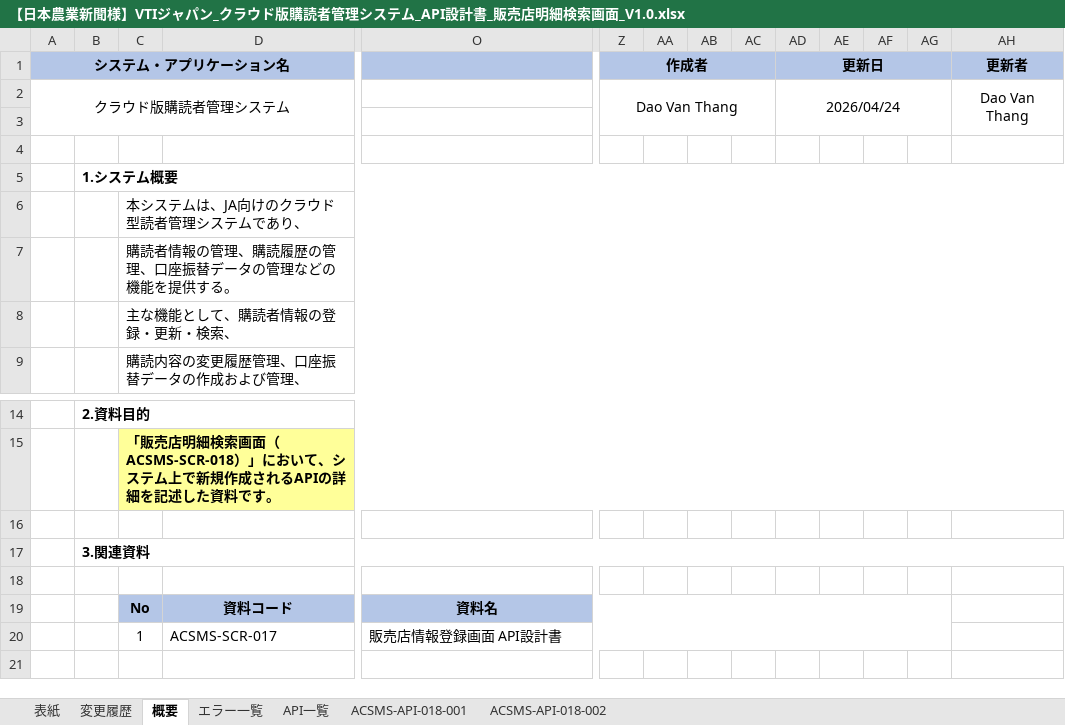
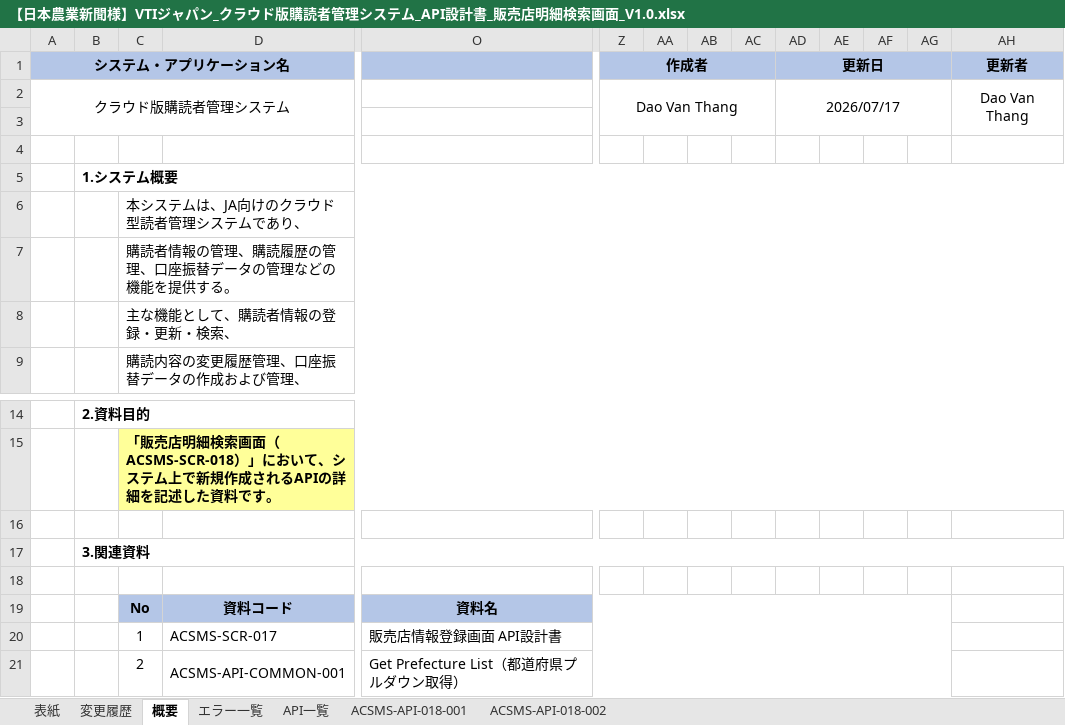
Before and after one commit to vuquanganh412002/AI-Basecode, an Excel workbook: docs/design/ACSMS-SCR-018/【日本農業新聞様】VTIジャパン_クラウド版購読者管理システム_API設計書_販売店明細検索画面_V1.0.xlsx, sheet 概要, drawn as a sheet; only a part is shown, gaps mark what is left out; values as stored, in another font and other column widths than the file's, no borders; rows hold the shown columns only; the diff names each change by its address in the sheet, - before the commit and + after, or states it on an @@ line.

```diff
--- a/docs/design/ACSMS-SCR-018/【日本農業新聞様】VTIジャパン_クラウド版購読者管理システム_API設計書_販売店明細検索画面_V1.0.xlsx (sheet 概要)
+++ b/docs/design/ACSMS-SCR-018/【日本農業新聞様】VTIジャパン_クラウド版購読者管理システム_API設計書_販売店明細検索画面_V1.0.xlsx (sheet 概要)
-AD2 (更新日): 2026/04/24
+AD2 (更新日): 2026/07/17
+row 21:  |  | 2 | ACSMS-API-COMMON-001 | Get Prefecture List（都道府県プルダウン取得）
```
Also changed, not shown: sheet ACSMS-API-018-001, sheet 変更履歴, sheet ACSMS-API-018-002, sheet エラー一覧, sheet API一覧, docs/design/ACSMS-SCR-011/【日本農業新聞様】VTIジャパン_クラウド版購読者管理システム_API設計書_購読者情報登録画面_V1.0.xlsx, docs/design/ACSMS-SCR-011/【日本農業新聞様】VTIジャパン_クラウド版購読者管理システム_テスト仕様書_購読者情報登録画面_v1.0.xlsx, 52 other files.
